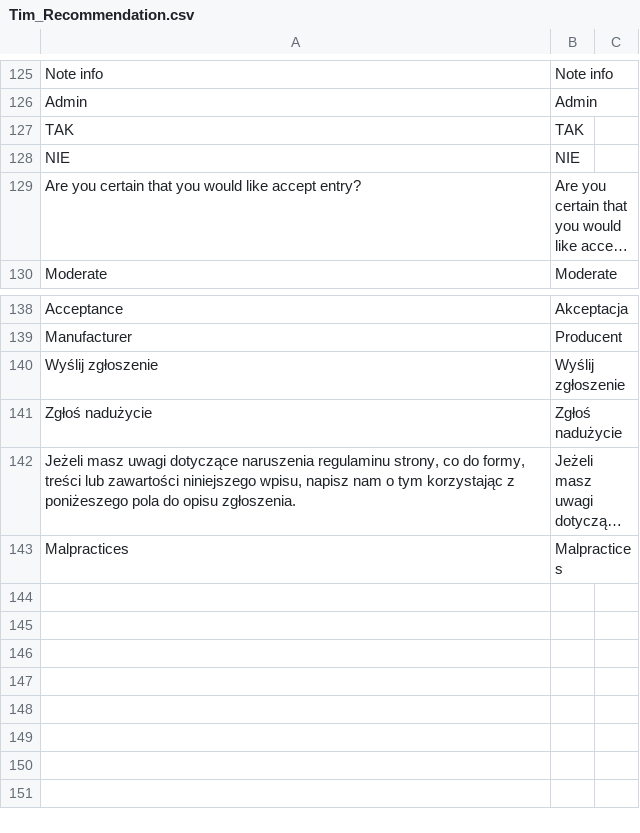
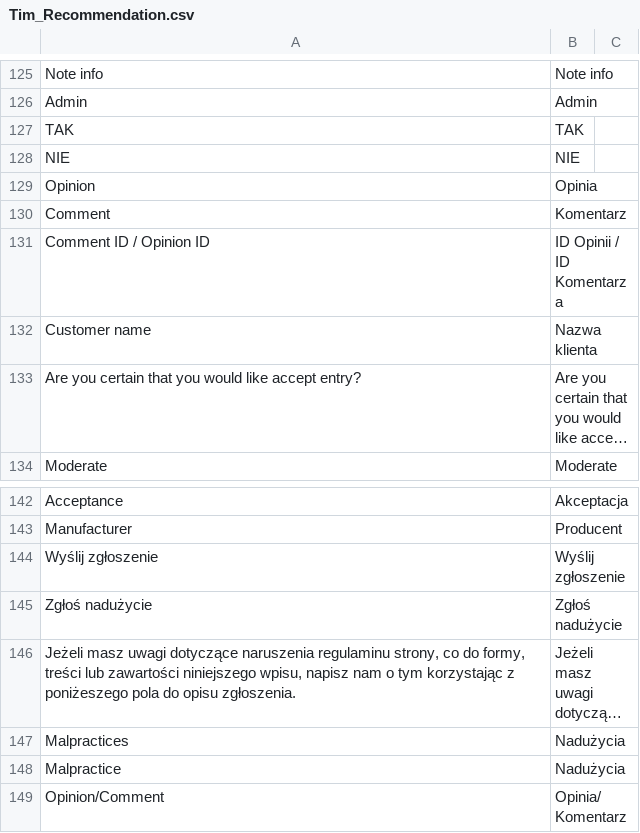
Before and after one commit to Vladishev/recommendation, a CSV file: app/locale/pl_PL/Tim_Recommendation.csv, drawn as a sheet; only a part is shown, gaps mark what is left out; long unchanged cells end in …; addresses are those after the commit; the diff names each change by its address in the sheet, - before the commit and + after, or states it on an @@ line.

```diff
--- a/app/locale/pl_PL/Tim_Recommendation.csv
+++ b/app/locale/pl_PL/Tim_Recommendation.csv
+row 129: Opinion | Opinia
+row 130: Comment | Komentarz
+row 131: Comment ID / Opinion ID | ID Opinii / ID Komentarza
+row 132: Customer name | Nazwa klienta
-B147: Malpractices
+B147: Nadużycia
+row 148: Malpractice | Nadużycia
+row 149: Opinion/Comment | Opinia/Komentarz
```
Also changed, not shown: 4 other files.
